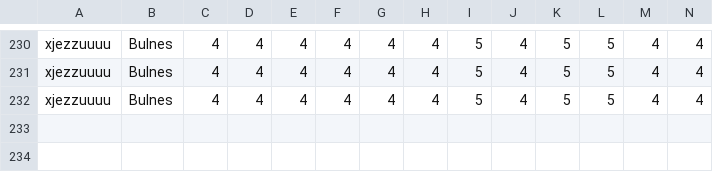
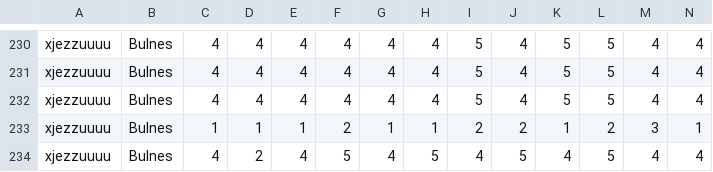
Before and after one commit to setinfospa/brujula-constituyente, a CSV file: src/database/Rsp.csv, drawn as a sheet; only a part is shown, gaps mark what is left out; rows hold the shown columns only; the diff names each change by its address in the sheet, - before the commit and + after, or states it on an @@ line.

```diff
--- a/src/database/Rsp.csv
+++ b/src/database/Rsp.csv
+row 233: xjezzuuuu | Bulnes | 1 | 1 | 1 | 2 | 1 | 1 | 2 | 2 | 1 | 2 | 3 | 1
+row 234: xjezzuuuu | Bulnes | 4 | 2 | 4 | 5 | 4 | 5 | 4 | 5 | 4 | 5 | 4 | 4
```
Also changed, not shown: src/database/Candidatos.csv, src/database/Resul.csv, 4 other files.
